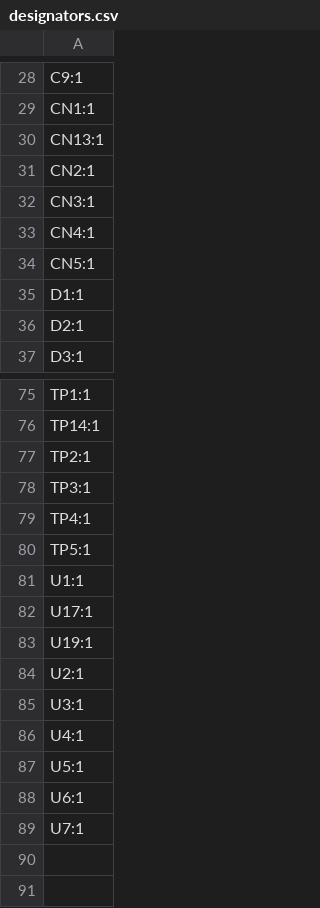
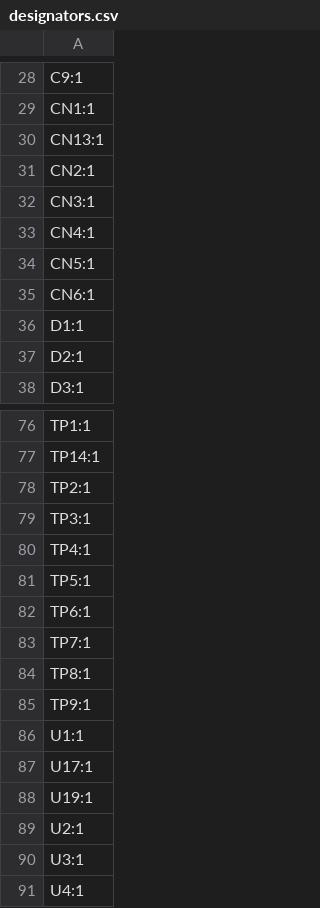
Before and after one commit to marmbrus/circuits, a CSV file: leds/high_speed/production/designators.csv, drawn as a sheet; only a part is shown, gaps mark what is left out; the shorter side is filled out with more unchanged rows; the diff names each change by its address in the sheet, - before the commit and + after, or states it on an @@ line.

Commit message:
high-speed v2.1 fab

```diff
--- a/leds/high_speed/production/designators.csv
+++ b/leds/high_speed/production/designators.csv
+row 35: CN6:1
+row 82: TP6:1
+row 83: TP7:1
+row 84: TP8:1
+row 85: TP9:1
```
Also changed, not shown: leds/high_speed/production/bom.csv, 8 other files.
